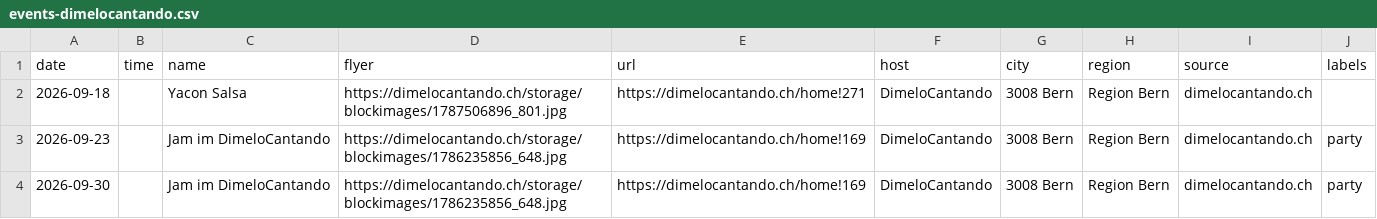
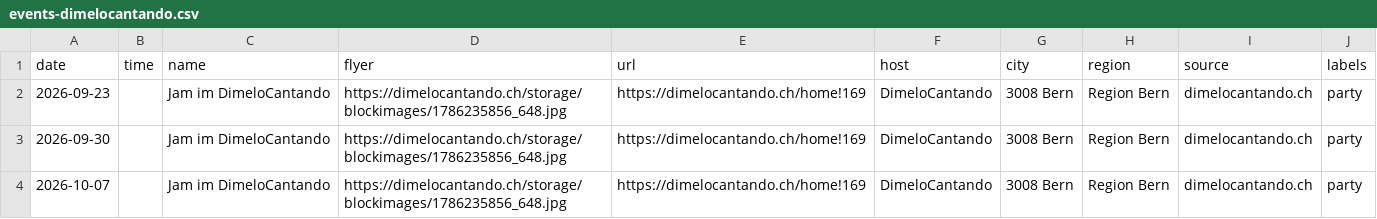
Before and after one commit to aendu/latin-events-be, a CSV file: data/events-dimelocantando.csv, drawn as a sheet; only a part is shown; the shorter side is filled out with more unchanged rows.

```diff
--- a/data/events-dimelocantando.csv
+++ b/data/events-dimelocantando.csv
@@ -1,3 +1,2 @@
 date,time,name,flyer,url,host,city,region,source,labels
-2026-09-18,,Yacon Salsa,https://dimelocantando.ch/storage/blockimages/1787506896_801.jpg,https://dimelocantando.ch/home!271,DimeloCantando,3008 Bern,Region Bern,dimelocantando.ch,
 2026-09-23,,Jam im DimeloCantando,https://dimelocantando.ch/storage/blockimages/1786235856_648.jpg,https://dimelocantando.ch/home!169,DimeloCantando,3008 Bern,Region Bern,dimelocantando.ch,party
```
Also changed, not shown: 2 other files.
